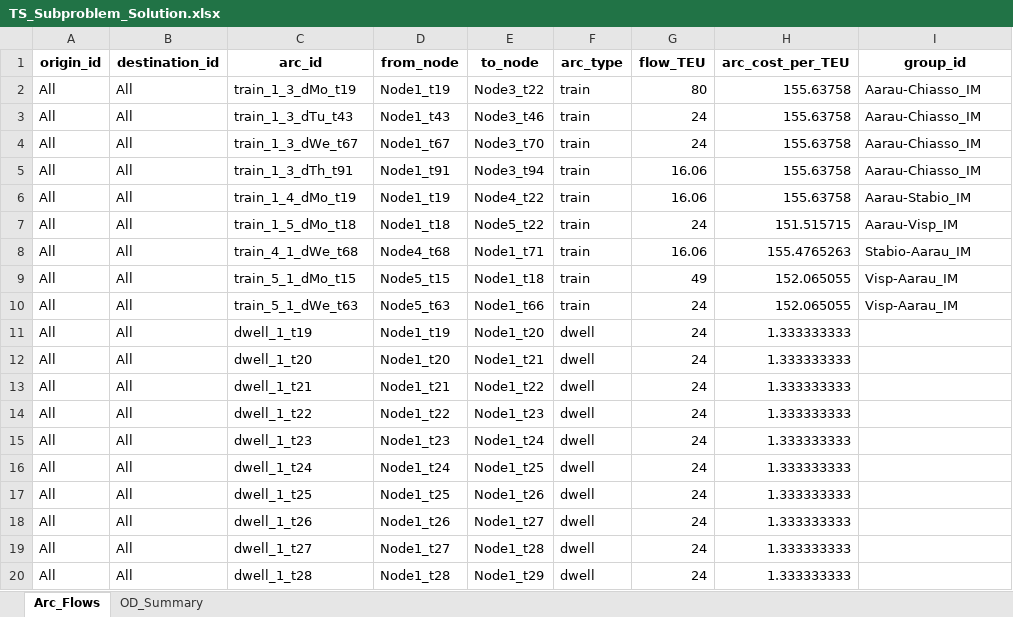
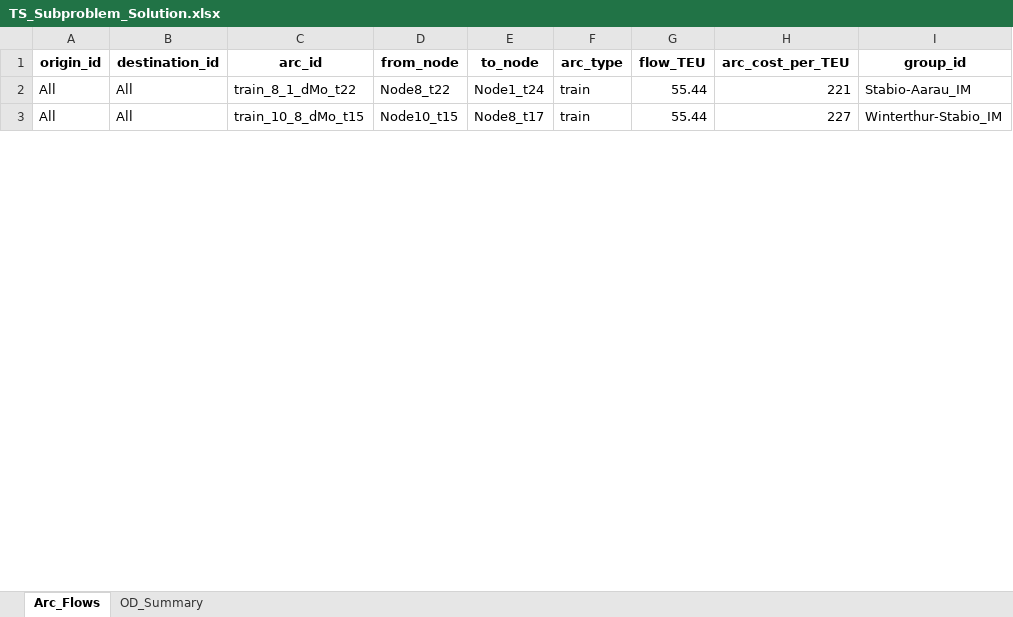
Before and after one commit to Atfan-2501/Master-Thesis, an Excel workbook: MILP/model_output/TS_Subproblem_Solution.xlsx, sheet Arc_Flows, drawn as a sheet; only a part is shown; values as stored, in another font and other column widths than the file's, no borders; removed rows and columns are numbered as before the commit, all else as after; the diff covers the shown part only; the diff names each change by its address in the sheet, - before the commit and + after, or states it on an @@ line.

```diff
--- a/MILP/model_output/TS_Subproblem_Solution.xlsx (sheet Arc_Flows)
+++ b/MILP/model_output/TS_Subproblem_Solution.xlsx (sheet Arc_Flows)
-row 2: All | All | train_1_3_dMo_t19 | Node1_t19 | Node3_t22 | train | 80 | 155.63758 | Aarau-Chiasso_IM
-row 3: All | All | train_1_3_dTu_t43 | Node1_t43 | Node3_t46 | train | 24 | 155.63758 | Aarau-Chiasso_IM
-row 4: All | All | train_1_3_dWe_t67 | Node1_t67 | Node3_t70 | train | 24 | 155.63758 | Aarau-Chiasso_IM
-row 5: All | All | train_1_3_dTh_t91 | Node1_t91 | Node3_t94 | train | 16.06 | 155.63758 | Aarau-Chiasso_IM
-row 6: All | All | train_1_4_dMo_t19 | Node1_t19 | Node4_t22 | train | 16.06 | 155.63758 | Aarau-Stabio_IM
-row 7: All | All | train_1_5_dMo_t18 | Node1_t18 | Node5_t22 | train | 24 | 151.515715 | Aarau-Visp_IM
-C2 (arc_id): train_4_1_dWe_t68
+C2 (arc_id): train_8_1_dMo_t22
-D2 (from_node): Node4_t68
+D2 (from_node): Node8_t22
-E2 (to_node): Node1_t71
+E2 (to_node): Node1_t24
-G2 (flow_TEU): 16.06
+G2 (flow_TEU): 55.44
-H2 (arc_cost_per_TEU): 155.4765263
+H2 (arc_cost_per_TEU): 221
-C3 (arc_id): train_5_1_dMo_t15
+C3 (arc_id): train_10_8_dMo_t15
-D3 (from_node): Node5_t15
+D3 (from_node): Node10_t15
-E3 (to_node): Node1_t18
+E3 (to_node): Node8_t17
-G3 (flow_TEU): 49
+G3 (flow_TEU): 55.44
-H3 (arc_cost_per_TEU): 152.065055
+H3 (arc_cost_per_TEU): 227
-I3 (group_id): Visp-Aarau_IM
+I3 (group_id): Winterthur-Stabio_IM
-row 10: All | All | train_5_1_dWe_t63 | Node5_t63 | Node1_t66 | train | 24 | 152.065055 | Visp-Aarau_IM
-row 11: All | All | dwell_1_t19 | Node1_t19 | Node1_t20 | dwell | 24 | 1.333333333
-row 12: All | All | dwell_1_t20 | Node1_t20 | Node1_t21 | dwell | 24 | 1.333333333
-row 13: All | All | dwell_1_t21 | Node1_t21 | Node1_t22 | dwell | 24 | 1.333333333
-row 14: All | All | dwell_1_t22 | Node1_t22 | Node1_t23 | dwell | 24 | 1.333333333
-row 15: All | All | dwell_1_t23 | Node1_t23 | Node1_t24 | dwell | 24 | 1.333333333
-row 16: All | All | dwell_1_t24 | Node1_t24 | Node1_t25 | dwell | 24 | 1.333333333
-row 17: All | All | dwell_1_t25 | Node1_t25 | Node1_t26 | dwell | 24 | 1.333333333
-row 18: All | All | dwell_1_t26 | Node1_t26 | Node1_t27 | dwell | 24 | 1.333333333
-row 19: All | All | dwell_1_t27 | Node1_t27 | Node1_t28 | dwell | 24 | 1.333333333
-row 20: All | All | dwell_1_t28 | Node1_t28 | Node1_t29 | dwell | 24 | 1.333333333
```
Also changed, not shown: 126 removed rows and 20 edited cells elsewhere in this sheet, sheet OD_Summary, MILP/Input Data/HUPAC Timetable.xlsx, MILP/Input Data/master_problem_inputs_with_taste_draws.xlsx, 29 other files.
